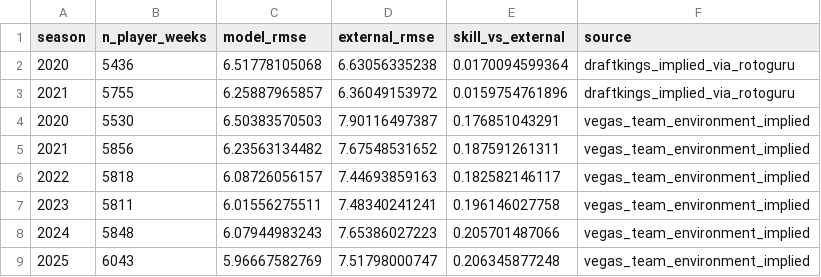
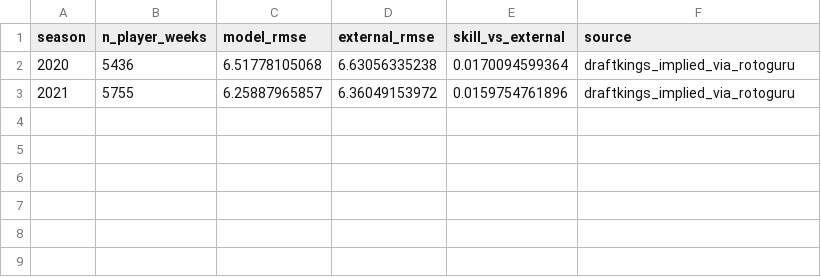
Before and after one commit to kylelevesque12/nfl-player-value-analysis, a CSV file: outputs/tables/external_benchmark_by_season.csv, drawn as a sheet.

```diff
--- a/outputs/tables/external_benchmark_by_season.csv
+++ b/outputs/tables/external_benchmark_by_season.csv
@@ -3,7 +3 @@ season,n_player_weeks,model_rmse,external_rmse,skill_vs_external,source
 2021,5755,6.25887965857,6.36049153972,0.0159754761896,draftkings_implied_via_rotoguru
-2020,5530,6.50383570503,7.90116497387,0.176851043291,vegas_team_environment_implied
-2021,5856,6.23563134482,7.67548531652,0.187591261311,vegas_team_environment_implied
-2022,5818,6.08726056157,7.44693859163,0.182582146117,vegas_team_environment_implied
-2023,5811,6.01556275511,7.48340241241,0.196146027758,vegas_team_environment_implied
-2024,5848,6.07944983243,7.65386027223,0.205701487066,vegas_team_environment_implied
-2025,6043,5.96667582769,7.51798000747,0.206345877248,vegas_team_environment_implied
```
Also changed, not shown: outputs/tables/external_benchmark_by_position.csv, outputs/tables/external_benchmark_overall.csv, 8 other files.
